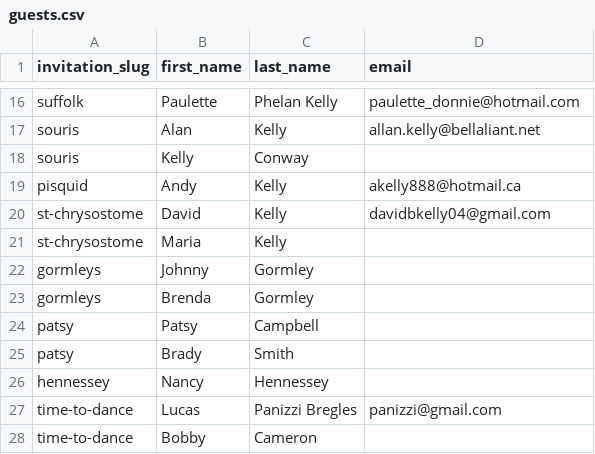
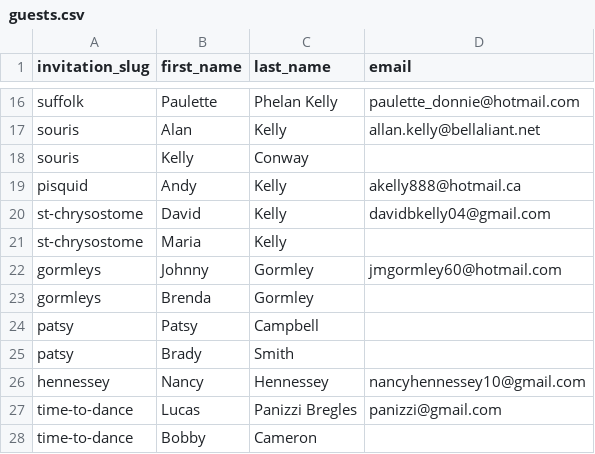
Before and after one commit to ncphillips/larawed, a CSV file: data/guests.csv, drawn as a sheet; only a part is shown, gaps mark what is left out.

Commit message:
two more

```diff
--- a/data/guests.csv
+++ b/data/guests.csv
@@ -21,3 +21,3 @@ st-chrysostome,David,Kelly,davidbkelly04@gmail.com
 st-chrysostome,Maria,Kelly,
-gormleys,Johnny,Gormley,
+gormleys,Johnny,Gormley,jmgormley60@hotmail.com
 gormleys,Brenda,Gormley,
@@ -25,3 +25,3 @@ patsy,Patsy,Campbell,
 patsy,Brady,Smith,
-hennessey,Nancy,Hennessey,
+hennessey,Nancy,Hennessey,nancyhennessey10@gmail.com
 time-to-dance,Lucas,Panizzi Bregles,panizzi@gmail.com
```
